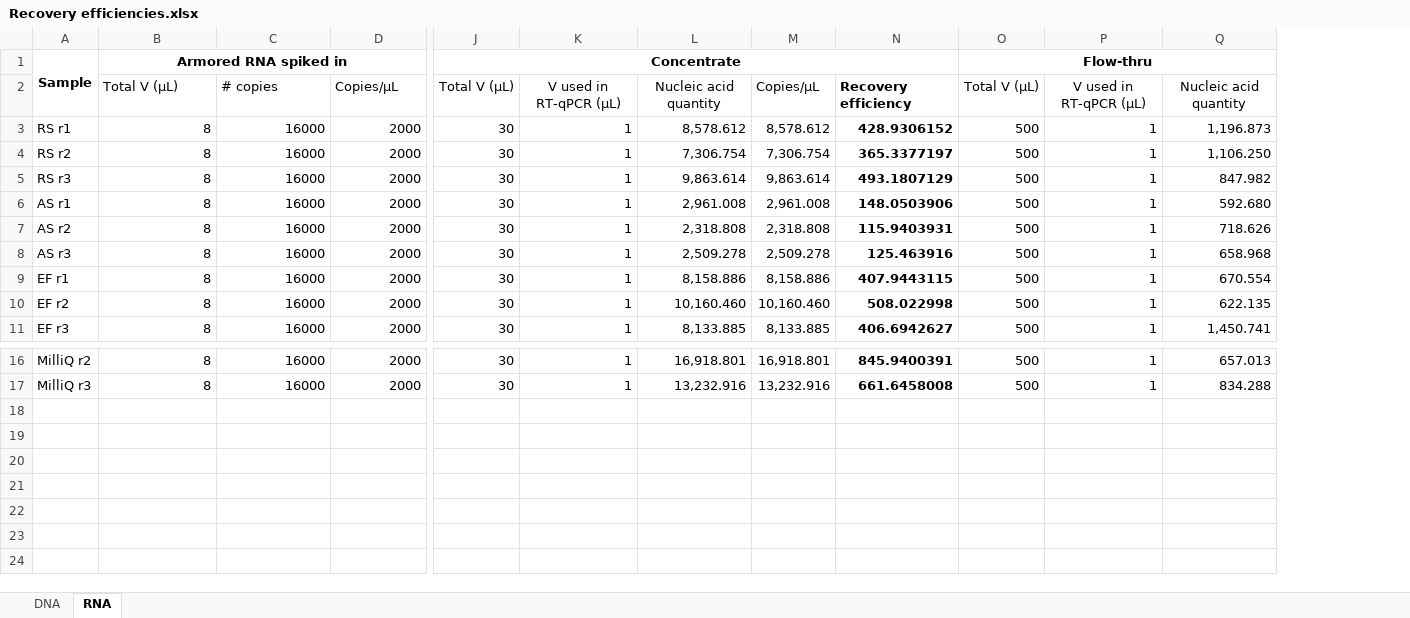
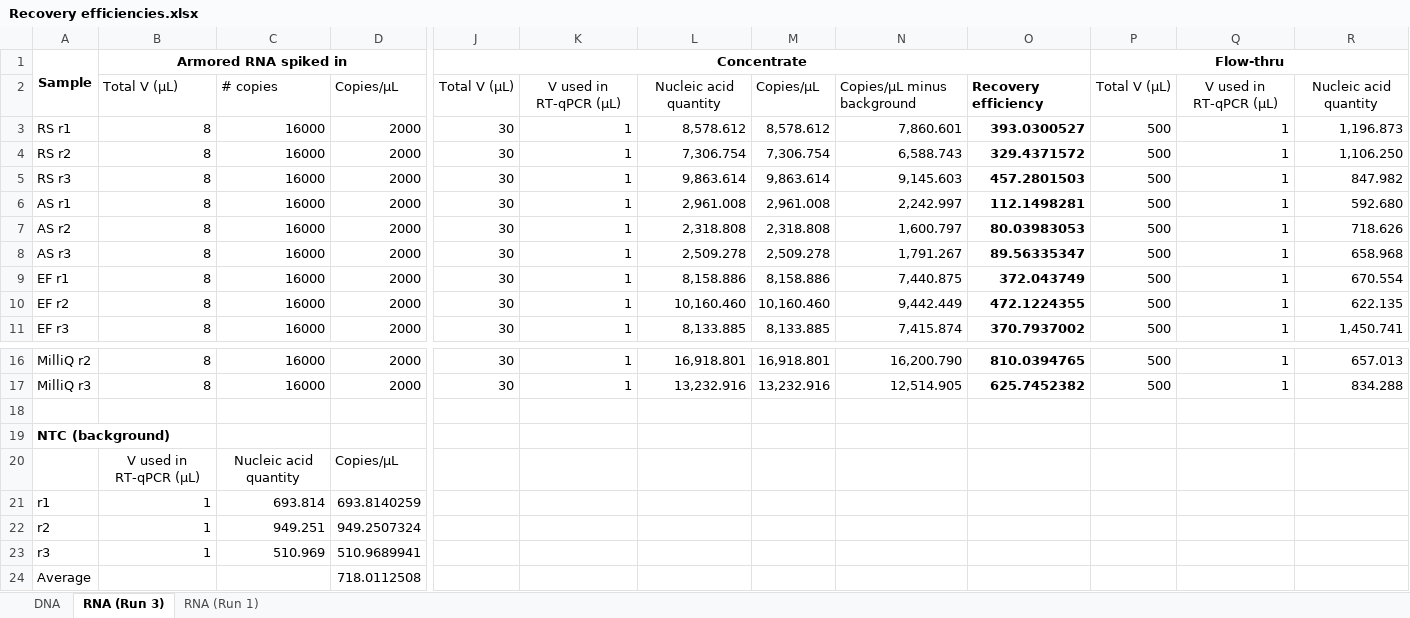
Before and after one commit to tql99/AG-TL-MUD-human-enteric-viruses-quantitation, an Excel workbook: 210621 - AG thesis/Analyses/qPCR analysis/Excel_analyses/Recovery efficiencies.xlsx, sheet RNA (Run 3), drawn as a sheet; only a part is shown, gaps mark what is left out; values as stored, in another font and other column widths than the file's, no borders; removed rows and columns are numbered as before the commit, all else as after; rows hold the shown columns only; the diff names each change by its address in the sheet, - before the commit and + after, or states it on an @@ line.

Commit message:
Adjustments to recovery efficiency calcs
Used NTC as background

```diff
--- a/210621 - AG thesis/Analyses/qPCR analysis/Excel_analyses/Recovery efficiencies.xlsx (sheet RNA (Run 3))
+++ b/210621 - AG thesis/Analyses/qPCR analysis/Excel_analyses/Recovery efficiencies.xlsx (sheet RNA (Run 3))
-sheet tab: RNA
+sheet tab: RNA (Run 3)
+sheet tab: RNA (Run 1)
-column N, rows 2-11: Recovery efficiency | 428.9306152 | 365.3377197 | 493.1807129 | 148.0503906 | 115.9403931 | 125.463916 | 407.9443115 | 508.022998 | 406.6942627; rows 16-17: 845.9400391 | 661.6458008
+column N, rows 2-11: Copies/µL minus background | 7,860.601 | 6,588.743 | 9,145.603 | 2,242.997 | 1,600.797 | 1,791.267 | 7,440.875 | 9,442.449 | 7,415.874; rows 16-17: 16,200.790 | 12,514.905
+column O, rows 2-11: Recovery efficiency | 393.0300527 | 329.4371572 | 457.2801503 | 112.1498281 | 80.03983053 | 89.56335347 | 372.043749 | 472.1224355 | 370.7937002; rows 16-17: 810.0394765 | 625.7452382
+row 18: (empty)
+row 19: NTC (background)
+row 20:  | V used in RT-qPCR (µL) | Nucleic acid quantity | Copies/µL
+row 21: r1 | 1 | 693.814 | 693.8140259
+row 22: r2 | 1 | 949.251 | 949.2507324
+row 23: r3 | 1 | 510.969 | 510.9689941
+row 24: Average |  |  | 718.0112508
```
Also changed, not shown: sheet DNA, formulas that keep their value, 7 other files.
